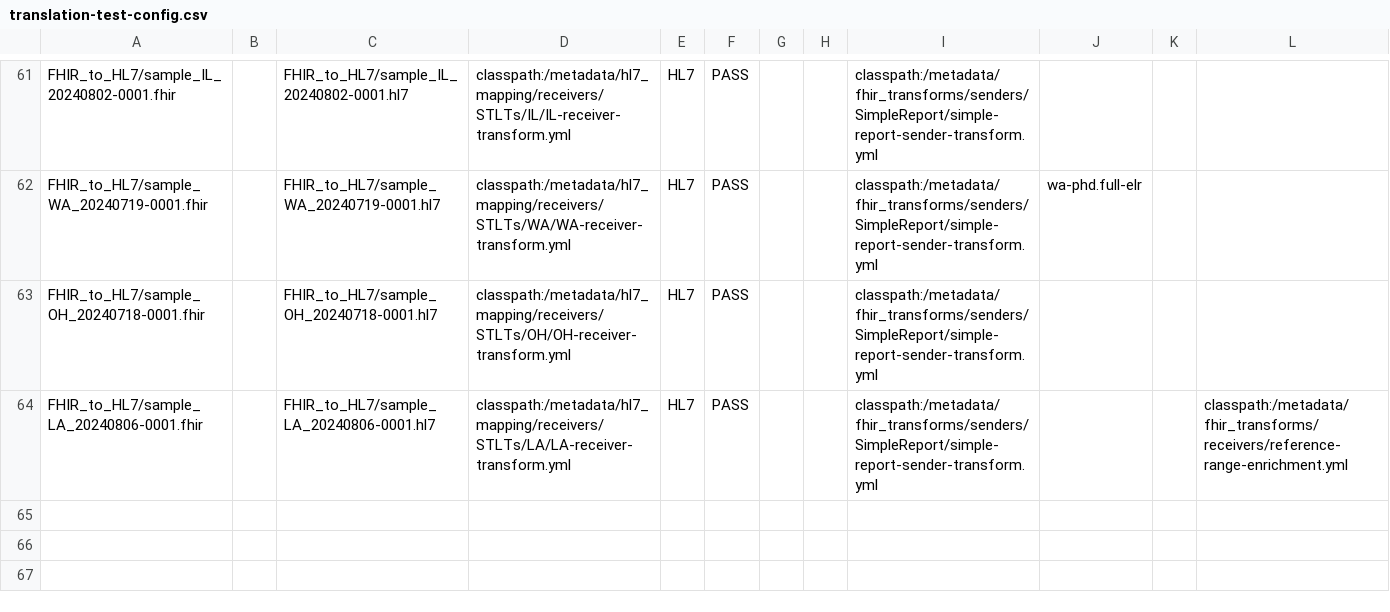
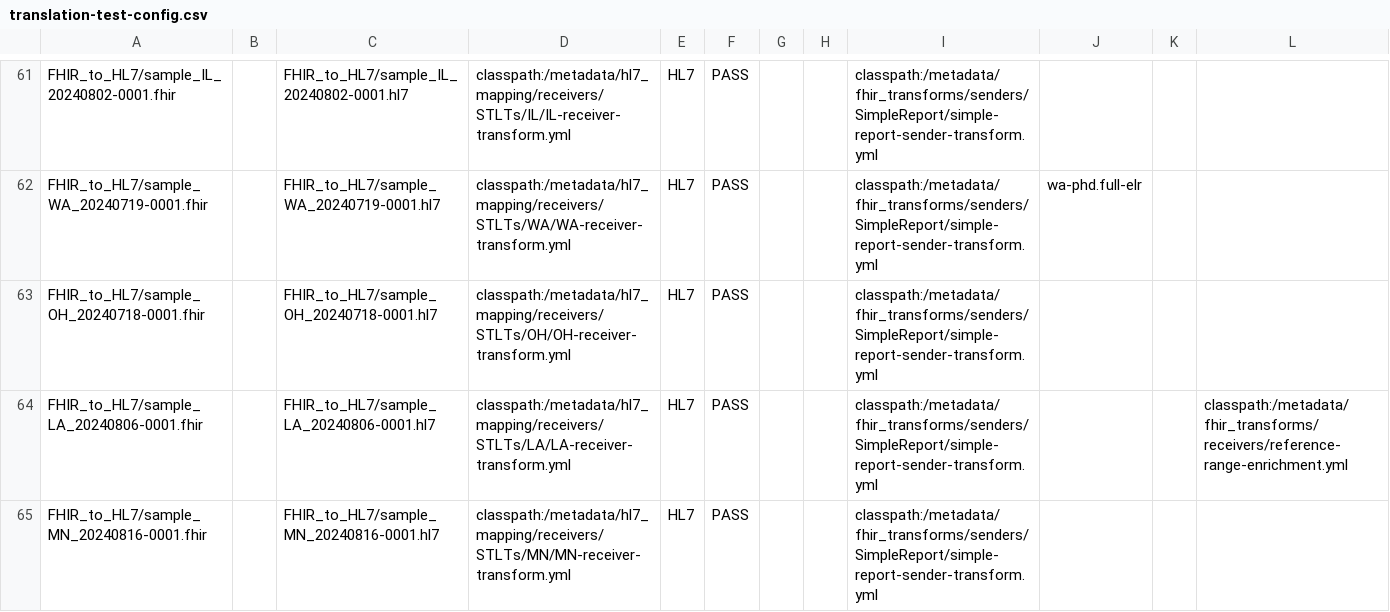
Before and after one commit to CDCgov/prime-reportstream, a CSV file: prime-router/src/testIntegration/resources/datatests/translation-test-config.csv, drawn as a sheet; only a part is shown, gaps mark what is left out; the diff names each change by its address in the sheet, - before the commit and + after, or states it on an @@ line.

Commit message:
MN UP Migration Validate Test Data

```diff
--- a/prime-router/src/testIntegration/resources/datatests/translation-test-config.csv
+++ b/prime-router/src/testIntegration/resources/datatests/translation-test-config.csv
+row 65: FHIR_to_HL7/sample_MN_20240816-0001.fhir |  | FHIR_to_HL7/sample_MN_20240816-0001.hl7 | classpath:/metadata/hl7_mapping/receivers/STLTs/MN/MN-receiver-transform.yml | HL7 | PASS |  |  | classpath:/metadata/fhir_transforms/senders/SimpleReport/simple-report-sender-transform.yml
```
Also changed, not shown: 4 other files.
